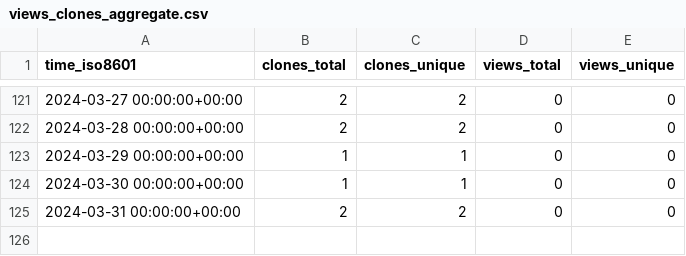
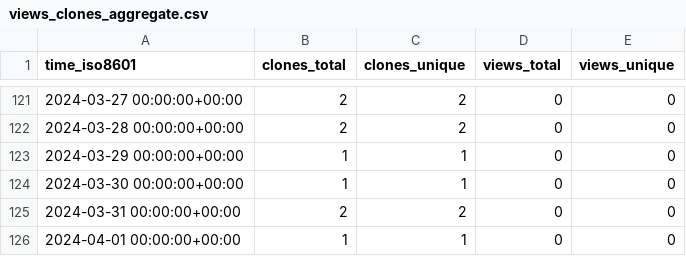
Before and after one commit to stablecaps/netup_pydemo, a CSV file: stablecaps/netup_pydemo/ghrs-data/views_clones_aggregate.csv, drawn as a sheet; only a part is shown, gaps mark what is left out; the diff names each change by its address in the sheet, - before the commit and + after, or states it on an @@ line.

```diff
--- a/stablecaps/netup_pydemo/ghrs-data/views_clones_aggregate.csv
+++ b/stablecaps/netup_pydemo/ghrs-data/views_clones_aggregate.csv
+row 126: 2024-04-01 00:00:00+00:00 | 1 | 1 | 0 | 0
```
Also changed, not shown: 1 other file.
